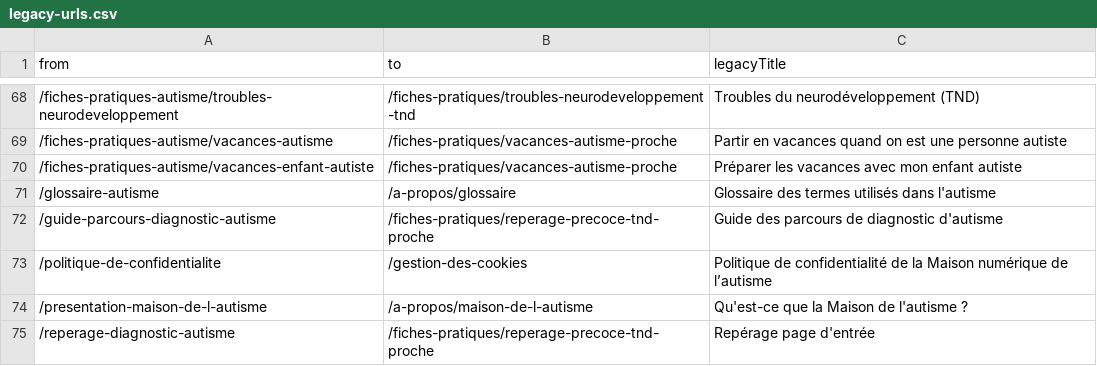
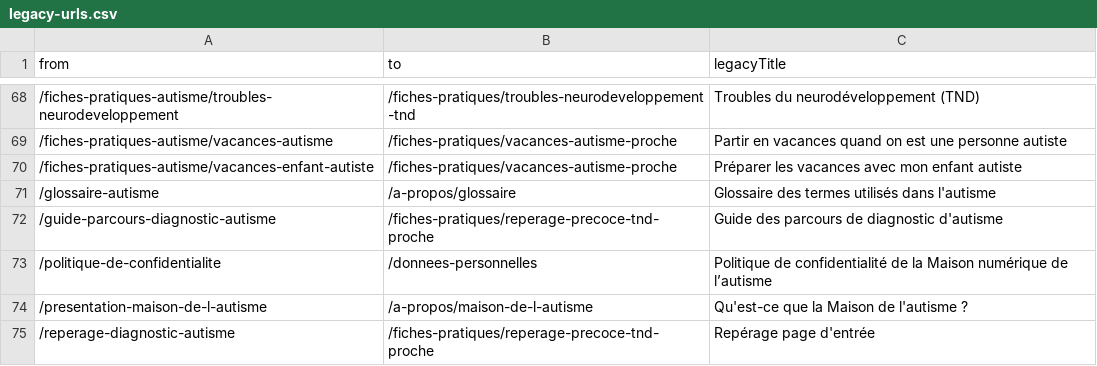
Before and after one commit to Numericite/ditnd-unification-site, a CSV file: src/payload/seed/data/legacy-urls.csv, drawn as a sheet; only a part is shown, gaps mark what is left out.

Commit message:
feat(footer): make the personal data page editable and move it to /donnees-personnelles

```diff
--- a/src/payload/seed/data/legacy-urls.csv
+++ b/src/payload/seed/data/legacy-urls.csv
@@ -72,3 +72,3 @@ from,to,legacyTitle
 /guide-parcours-diagnostic-autisme,/fiches-pratiques/reperage-precoce-tnd-proche,Guide des parcours de diagnostic d'autisme
-/politique-de-confidentialite,/gestion-des-cookies,Politique de confidentialité de la Maison numérique de l’autisme
+/politique-de-confidentialite,/donnees-personnelles,Politique de confidentialité de la Maison numérique de l’autisme
 /presentation-maison-de-l-autisme,/a-propos/maison-de-l-autisme,Qu'est-ce que la Maison de l'autisme ?
```
Also changed, not shown: 15 other files.
